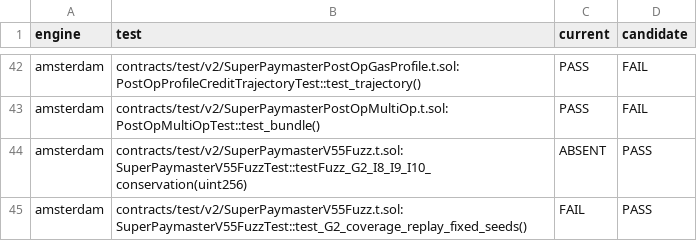
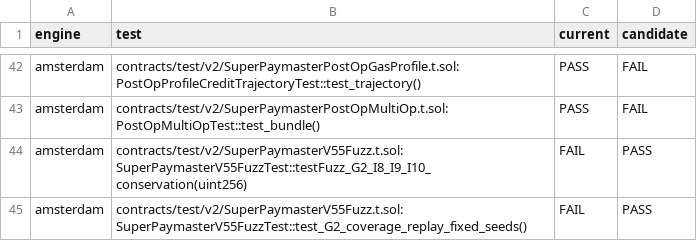
Before and after one commit to AAStarCommunity/SuperPaymaster, a TSV file: docs/design/aoa-balance-mode/data/tuple-validation/outcome-changes.tsv, drawn as a sheet; only a part is shown, gaps mark what is left out.

```diff
--- a/docs/design/aoa-balance-mode/data/tuple-validation/outcome-changes.tsv
+++ b/docs/design/aoa-balance-mode/data/tuple-validation/outcome-changes.tsv
@@ -43,3 +43,3 @@ amsterdam	contracts/test/v2/SuperPaymasterPostOpGasProfile.t.sol:PostOpProfileCr
 amsterdam	contracts/test/v2/SuperPaymasterPostOpMultiOp.t.sol:PostOpMultiOpTest::test_bundle()	PASS	FAIL
-amsterdam	contracts/test/v2/SuperPaymasterV55Fuzz.t.sol:SuperPaymasterV55FuzzTest::testFuzz_G2_I8_I9_I10_conservation(uint256)	ABSENT	PASS
+amsterdam	contracts/test/v2/SuperPaymasterV55Fuzz.t.sol:SuperPaymasterV55FuzzTest::testFuzz_G2_I8_I9_I10_conservation(uint256)	FAIL	PASS
 amsterdam	contracts/test/v2/SuperPaymasterV55Fuzz.t.sol:SuperPaymasterV55FuzzTest::test_G2_coverage_replay_fixed_seeds()	FAIL	PASS
```
Also changed, not shown: 4 other files.
